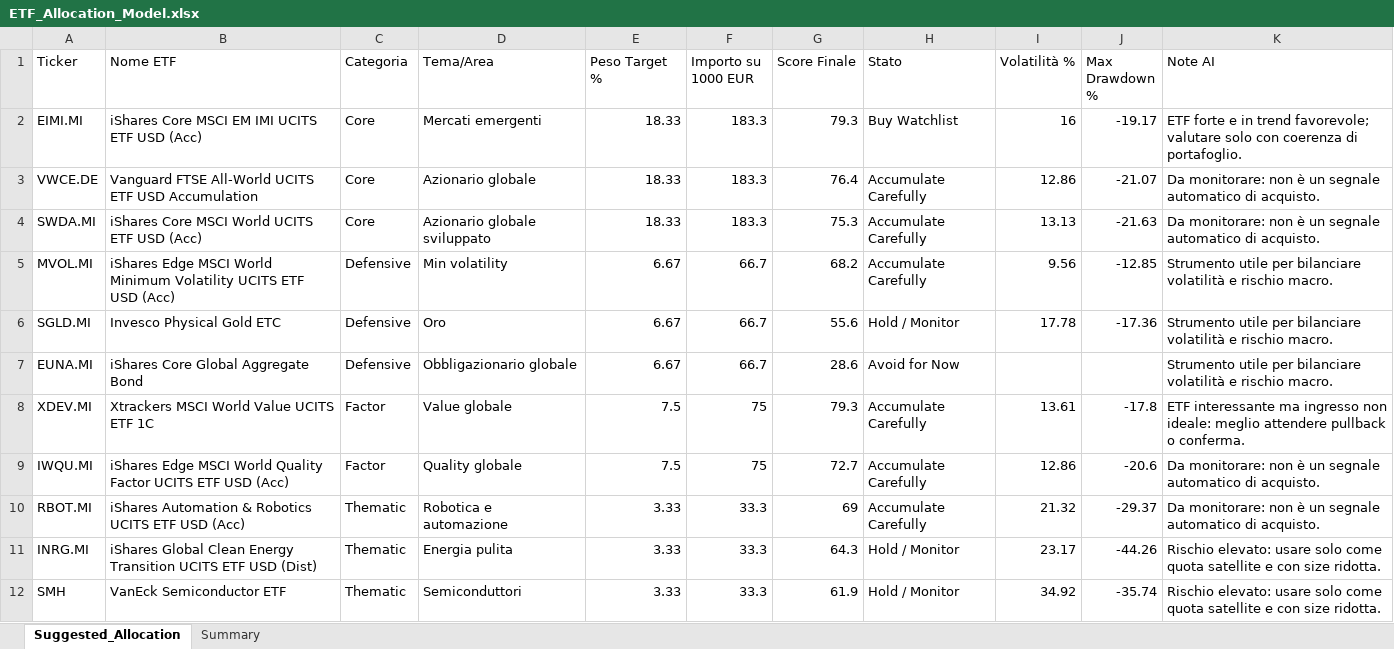
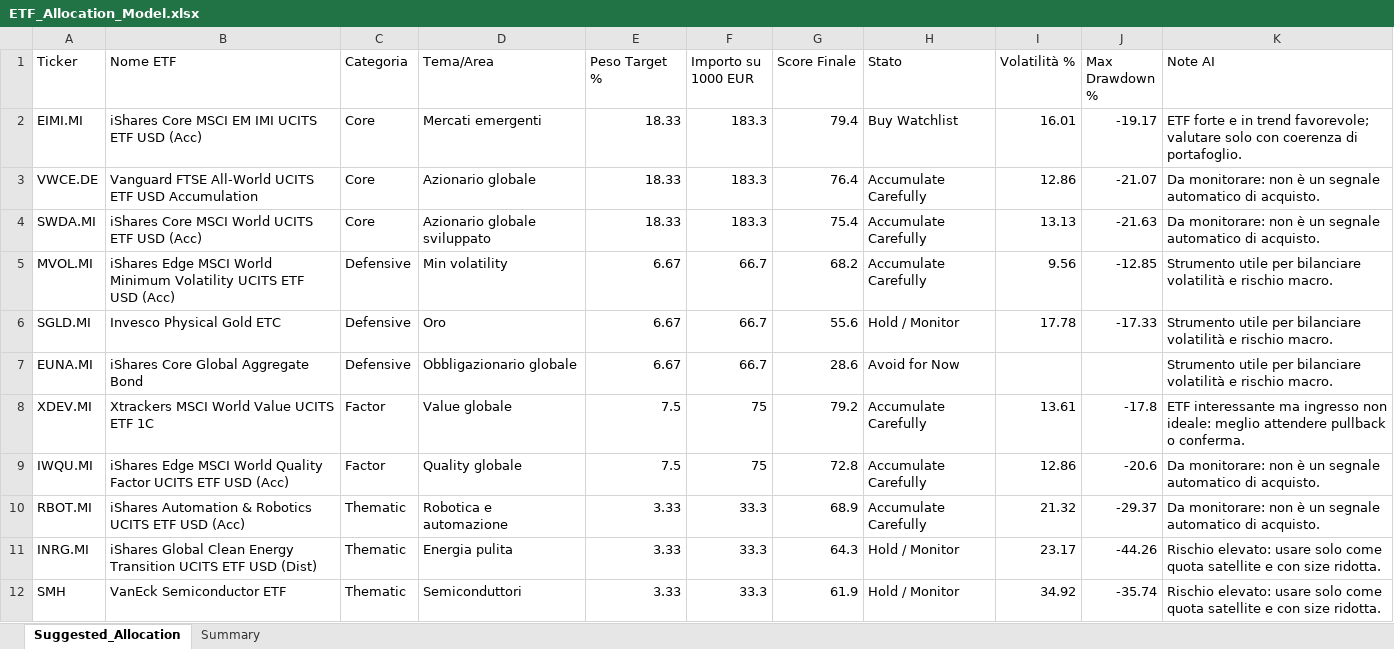
Before and after one commit to mirkomazzacuva/etf-intelligence-agent, an Excel workbook: ETF_Allocation_Model.xlsx, sheet Suggested_Allocation, drawn as a sheet; values as stored, in another font and other column widths than the file's, no borders; the diff names each change by its address in the sheet, - before the commit and + after, or states it on an @@ line.

```diff
--- a/ETF_Allocation_Model.xlsx (sheet Suggested_Allocation)
+++ b/ETF_Allocation_Model.xlsx (sheet Suggested_Allocation)
-G2 (Score Finale): 79.3
+G2 (Score Finale): 79.4
-I2 (Volatilità %): 16
+I2 (Volatilità %): 16.01
-G4 (Score Finale): 75.3
+G4 (Score Finale): 75.4
-J6 (Max Drawdown %): -17.36
+J6 (Max Drawdown %): -17.33
-G8 (Score Finale): 79.3
+G8 (Score Finale): 79.2
-G9 (Score Finale): 72.7
+G9 (Score Finale): 72.8
-G10 (Score Finale): 69
+G10 (Score Finale): 68.9
```
Also changed, not shown: sheet Summary, AlphaForge_Insights.xlsx, AlphaForge_Watchlist.xlsx, 23 other files.
